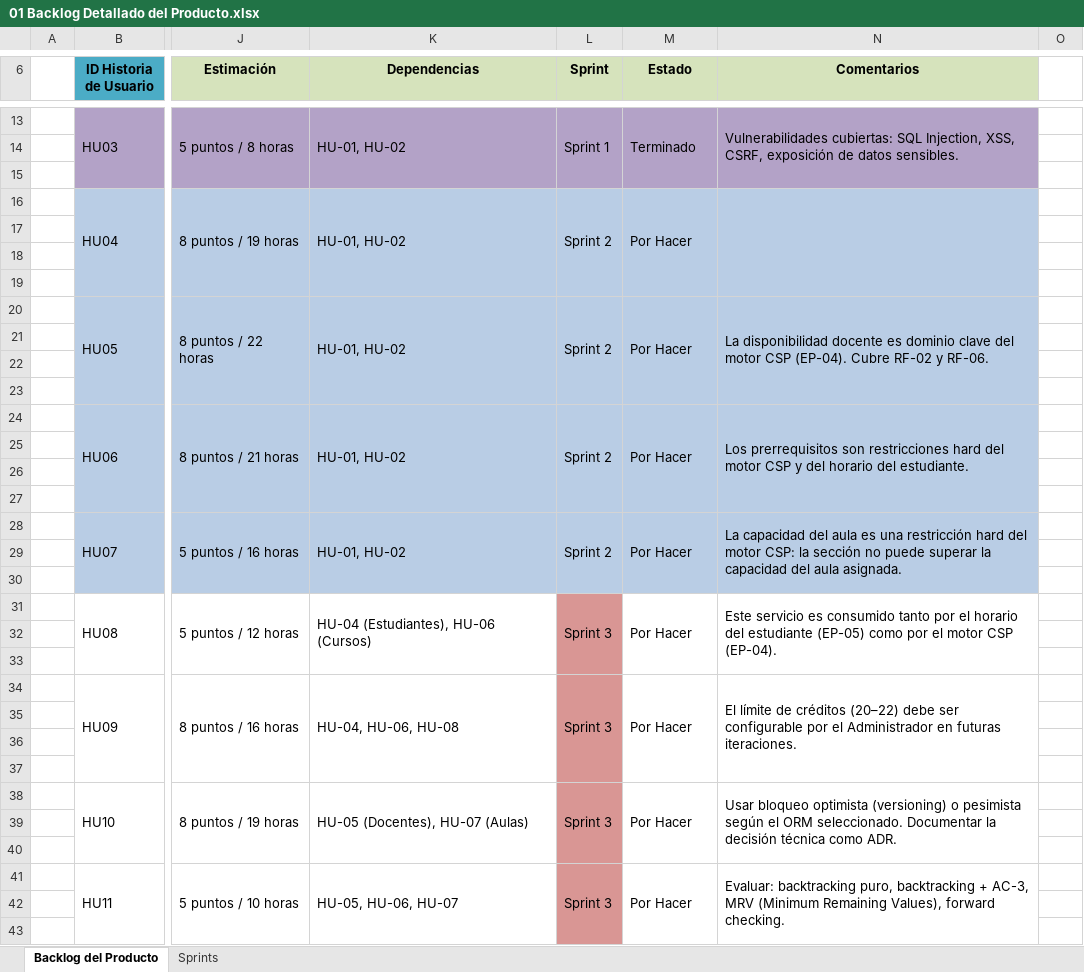
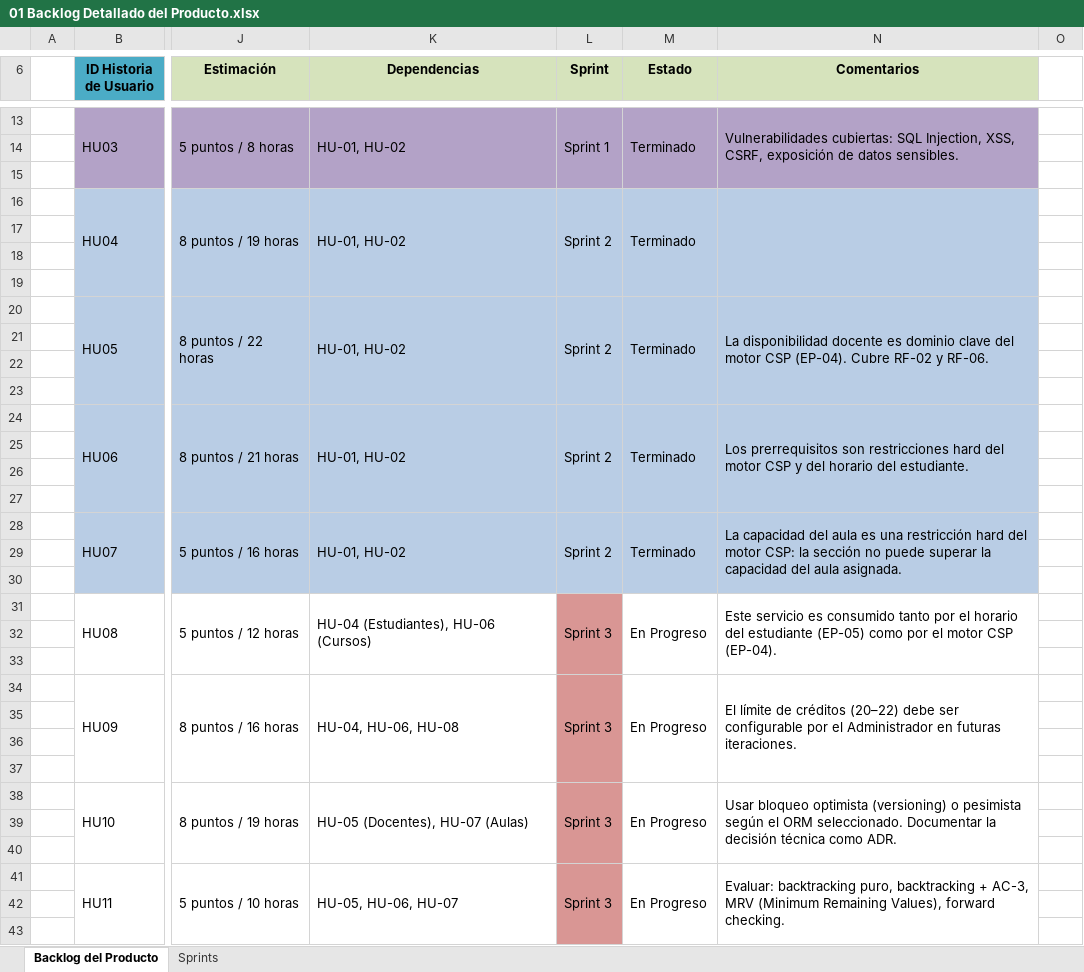
Before and after one commit to phol232/Taller_Proyectos_2, an Excel workbook: docs/Planificación/01 Backlog Detallado del Producto.xlsx, sheet Backlog del Producto, drawn as a sheet; only a part is shown, gaps mark what is left out; values as stored, in another font and other column widths than the file's, no borders; conditional formats not drawn; the diff names each change by its address in the sheet, - before the commit and + after, or states it on an @@ line.

```diff
--- a/docs/Planificación/01 Backlog Detallado del Producto.xlsx (sheet Backlog del Producto)
+++ b/docs/Planificación/01 Backlog Detallado del Producto.xlsx (sheet Backlog del Producto)
-M16 (Estado): Por Hacer
+M16 (Estado): Terminado
-M20 (Estado): Por Hacer
+M20 (Estado): Terminado
-M24 (Estado): Por Hacer
+M24 (Estado): Terminado
-M28 (Estado): Por Hacer
+M28 (Estado): Terminado
-M31 (Estado): Por Hacer
+M31 (Estado): En Progreso
-M34 (Estado): Por Hacer
+M34 (Estado): En Progreso
-M38 (Estado): Por Hacer
+M38 (Estado): En Progreso
-M41 (Estado): Por Hacer
+M41 (Estado): En Progreso
```
Also changed, not shown: sheet Sprints, docs/Planificación/02 Backlog del Sprint.xlsx.
